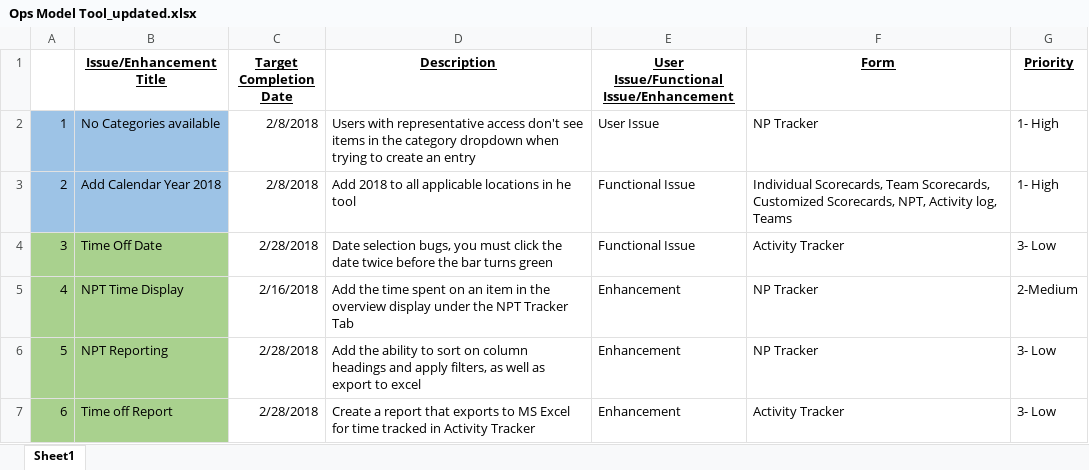
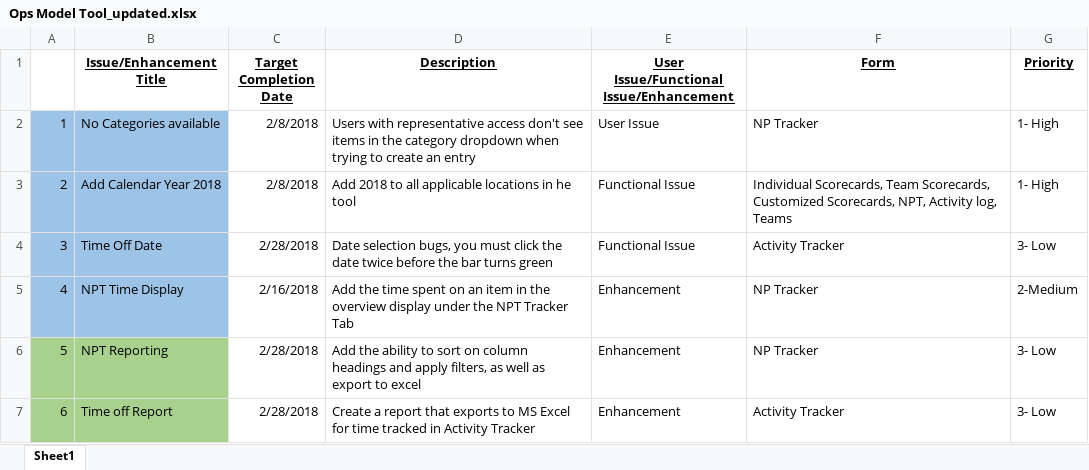
Before and after one commit to MartiresAlbertRick/PROTO_Ops, an Excel workbook: OPSCO_Web/ImportFile/Ops Model Tool_updated.xlsx, sheet Sheet1, drawn as a sheet; only a part is shown; values as stored, in another font and other column widths than the file's, no borders; the diff names each change by its address in the sheet, - before the commit and + after, or states it on an @@ line.

```diff
--- a/OPSCO_Web/ImportFile/Ops Model Tool_updated.xlsx (sheet Sheet1)
+++ b/OPSCO_Web/ImportFile/Ops Model Tool_updated.xlsx (sheet Sheet1)
-A4:B5 fill: #A9D18E
+A4:B5 fill: #9DC3E6
```
Also changed, not shown: 16 other files.
